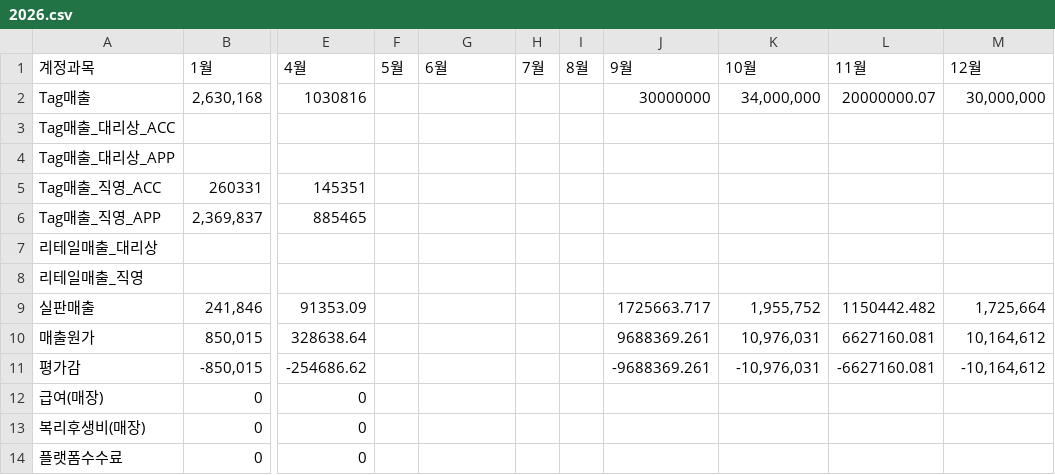
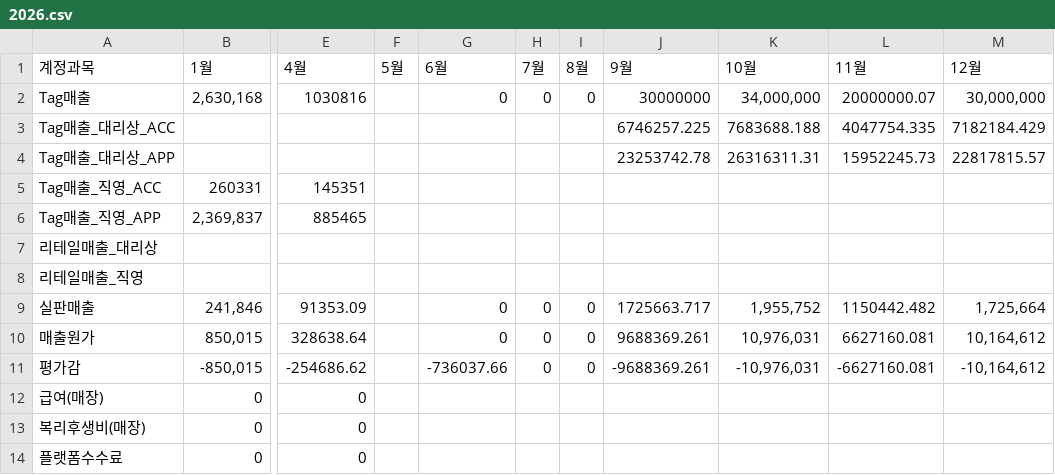
Before and after one commit to xuanm0221-dev/CNFS, a CSV file: 파일/PL_brand/supra/2026.csv, drawn as a sheet; only a part is shown, gaps mark what is left out; the diff names each change by its address in the sheet, - before the commit and + after, or states it on an @@ line.

```diff
--- a/파일/PL_brand/supra/2026.csv
+++ b/파일/PL_brand/supra/2026.csv
-G2 (6월): (empty)
+G2 (6월): 0
-H2 (7월): (empty)
+H2 (7월): 0
-I2 (8월): (empty)
+I2 (8월): 0
-J3 (9월): (empty)
+J3 (9월): 6746257.225
-K3 (10월): (empty)
+K3 (10월): 7683688.188
-L3 (11월): (empty)
+L3 (11월): 4047754.335
-M3 (12월): (empty)
+M3 (12월): 7182184.429
-J4 (9월): (empty)
+J4 (9월): 23253742.78
-K4 (10월): (empty)
+K4 (10월): 26316311.31
-L4 (11월): (empty)
+L4 (11월): 15952245.73
-M4 (12월): (empty)
+M4 (12월): 22817815.57
-G9:G10 (6월): (empty)
+G9:G10 (6월): 0
-H9:H11 (7월): (empty)
+H9:H11 (7월): 0
-I9:I11 (8월): (empty)
+I9:I11 (8월): 0
-G11 (6월): (empty)
+G11 (6월): -736037.66
```
Also changed, not shown: 보조파일(simu)/26년대리상출고계획.csv, 보조파일(simu)/Tag대비원가율.csv, 14 other files.
